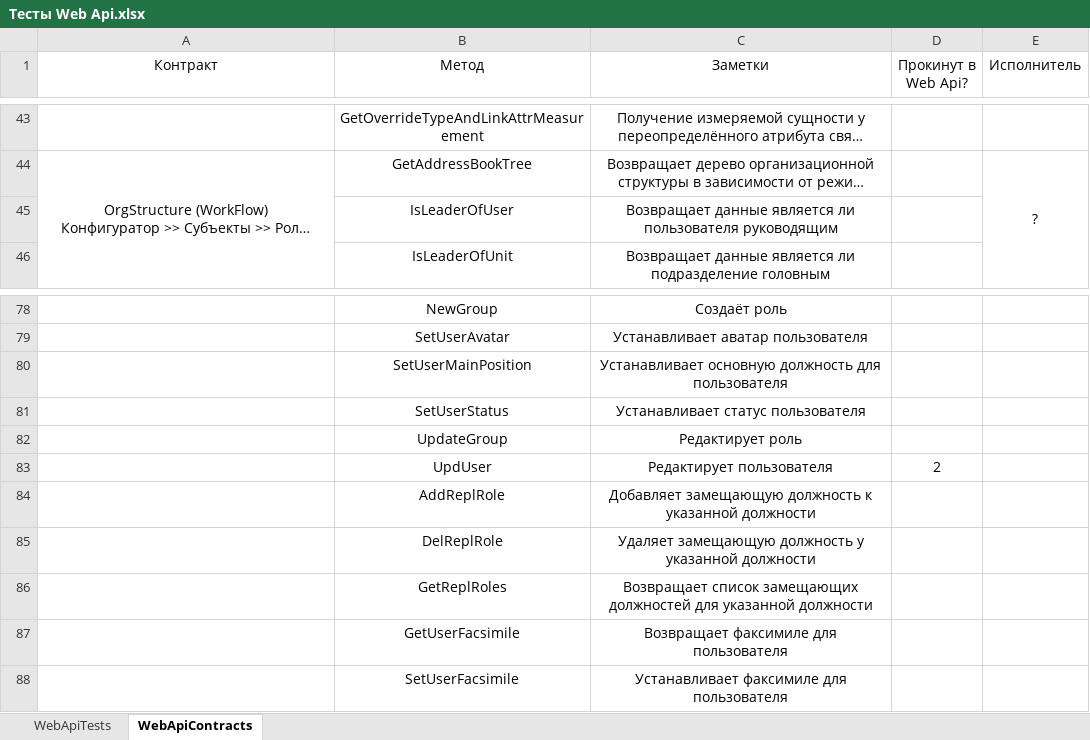
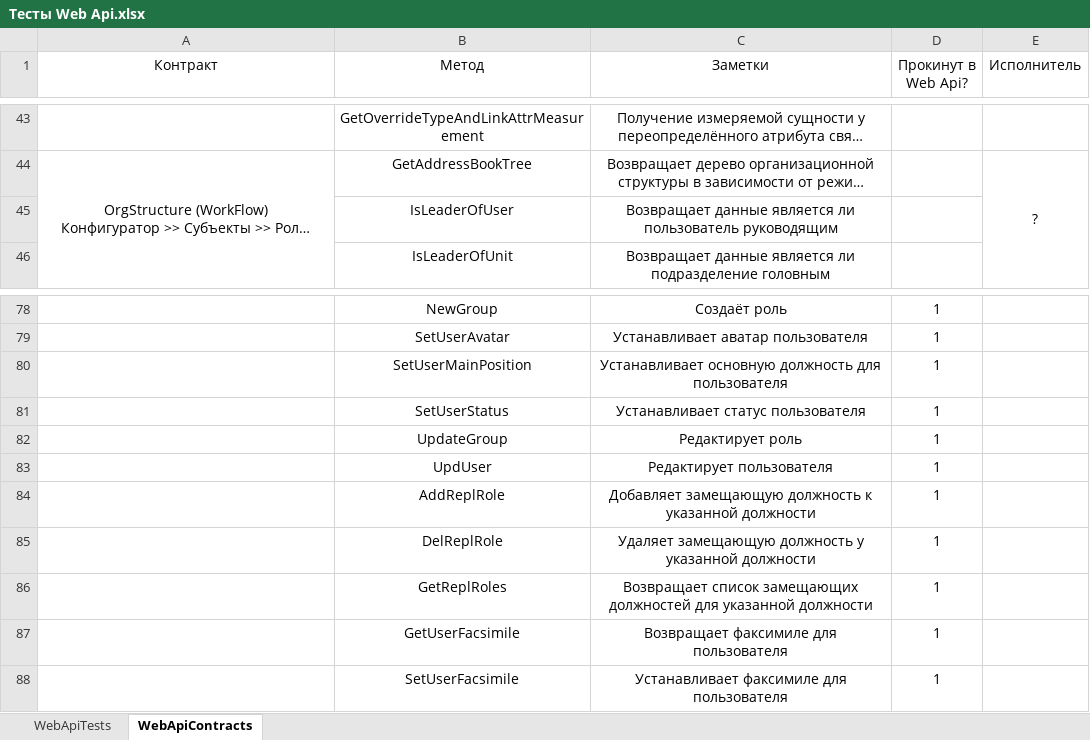
Before and after one commit to ZhukovIt/Ascon_Documents, an Excel workbook: Тесты Web Api.xlsx, sheet WebApiContracts, drawn as a sheet; only a part is shown, gaps mark what is left out; long unchanged cells end in …; values as stored, in another font and other column widths than the file's, no borders; conditional formats not drawn; the diff covers the shown part only; the diff names each change by its address in the sheet, - before the commit and + after, or states it on an @@ line.

```diff
--- a/Тесты Web Api.xlsx (sheet WebApiContracts)
+++ b/Тесты Web Api.xlsx (sheet WebApiContracts)
-C45 (Заметки): …является ли пользователя руководящим
+C45 (Заметки): …является ли пользователь руководящим
-D78:D82 (Прокинут в Web Api?): (empty)
+D78:D82 (Прокинут в Web Api?): 1
-D83 (Прокинут в Web Api?): 2
+D83 (Прокинут в Web Api?): 1
-D84:D88 (Прокинут в Web Api?): (empty)
+D84:D88 (Прокинут в Web Api?): 1
```
Also changed, not shown: 29 edited cells elsewhere in this sheet, sheet WebApiTests.
